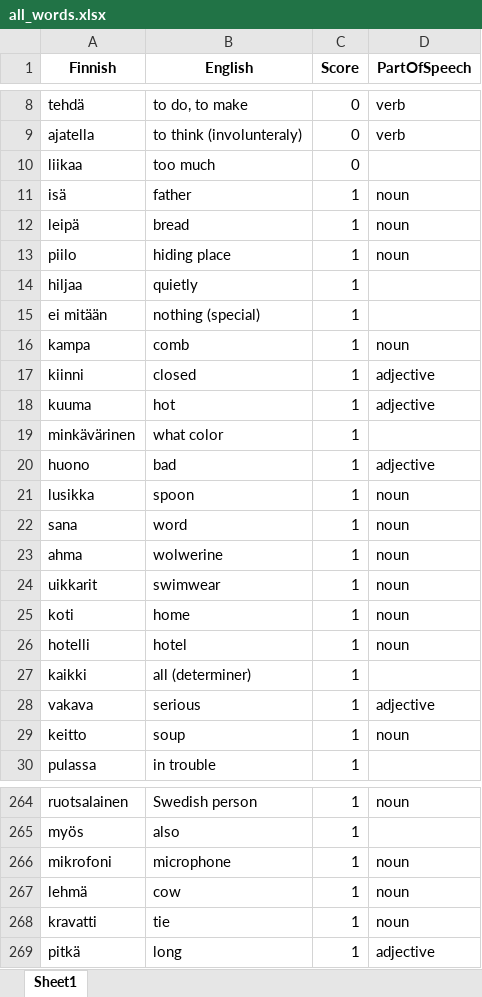
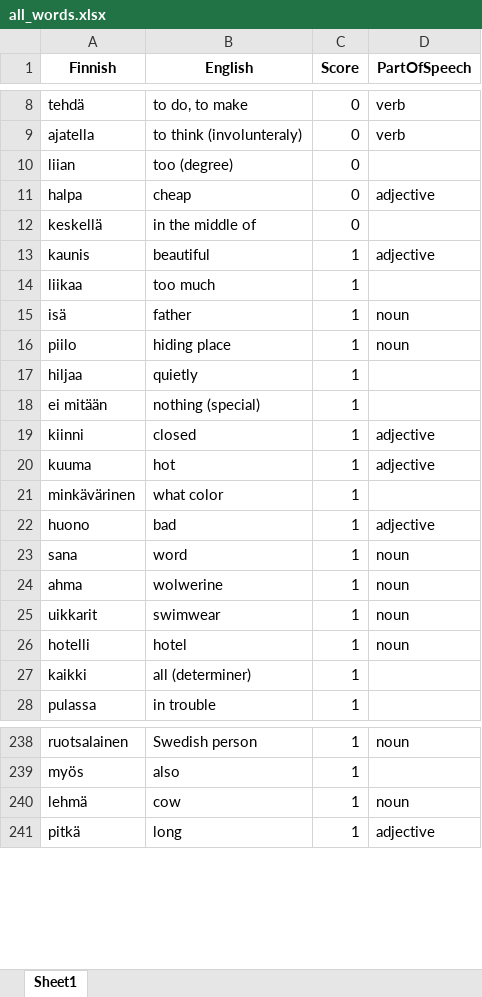
Before and after one commit to teverus/FinnishLearner, an Excel workbook: all_words.xlsx, sheet Sheet1, drawn as a sheet; only a part is shown, gaps mark what is left out; values as stored, in another font and other column widths than the file's, no borders; removed rows and columns are numbered as before the commit, all else as after; the diff covers the shown part only; the diff names each change by its address in the sheet, - before the commit and + after, or states it on an @@ line.

```diff
--- a/all_words.xlsx (sheet Sheet1)
+++ b/all_words.xlsx (sheet Sheet1)
+row 10: liian | too (degree) | 0
+row 11: halpa | cheap | 0 | adjective
+row 12: keskellä | in the middle of | 0
@@ row 301 moved to row 13: kaunis @@
-C14 (Score): 0
+C14 (Score): 1
-row 12: leipä | bread | 1 | noun
-row 16: kampa | comb | 1 | noun
-row 21: lusikka | spoon | 1 | noun
-row 25: koti | home | 1 | noun
-row 28: vakava | serious | 1 | adjective
-row 29: keitto | soup | 1 | noun
-row 266: mikrofoni | microphone | 1 | noun
-row 268: kravatti | tie | 1 | noun
```
Also changed, not shown: 71 added rows and 66 removed rows elsewhere in this sheet, 1 other file.
